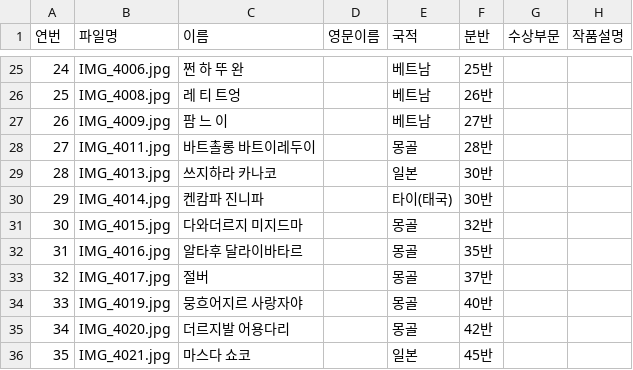
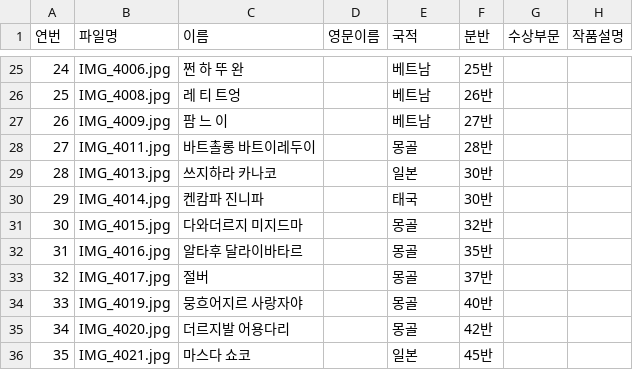
Before and after one commit to kongziac-lab/museum, a CSV file: 수상작/수상작목록.csv, drawn as a sheet; only a part is shown, gaps mark what is left out.

```diff
--- a/수상작/수상작목록.csv
+++ b/수상작/수상작목록.csv
@@ -29,3 +29,3 @@
 28,IMG_4013.jpg,쓰지하라 카나코,,일본,30반,,
-29,IMG_4014.jpg,켄캄파 진니파,,타이(태국),30반,,
+29,IMG_4014.jpg,켄캄파 진니파,,태국,30반,,
 30,IMG_4015.jpg,다와더르지 미지드마,,몽골,32반,,
```
